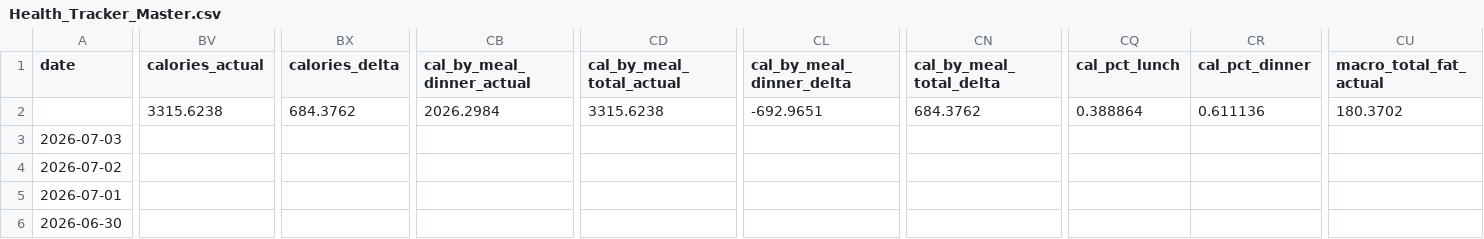
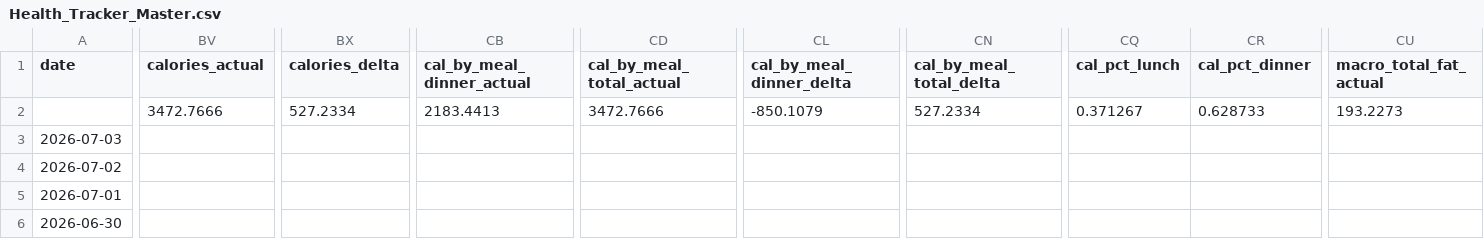
Before and after one commit to auckiefenstermacher19-cmd/Health-Tracker, a CSV file: Health_Tracker_Master.csv, drawn as a sheet; only a part is shown, gaps mark what is left out; the diff covers the shown part only; the diff names each change by its address in the sheet, - before the commit and + after, or states it on an @@ line.

```diff
--- a/Health_Tracker_Master.csv
+++ b/Health_Tracker_Master.csv
-BV2 (calories_actual): 3315.6238
+BV2 (calories_actual): 3472.7666
-BX2 (calories_delta): 684.3762
+BX2 (calories_delta): 527.2334
-CB2 (cal_by_meal_dinner_actual): 2026.2984
+CB2 (cal_by_meal_dinner_actual): 2183.4413
-CD2 (cal_by_meal_total_actual): 3315.6238
+CD2 (cal_by_meal_total_actual): 3472.7666
-CL2 (cal_by_meal_dinner_delta): -692.9651
+CL2 (cal_by_meal_dinner_delta): -850.1079
-CN2 (cal_by_meal_total_delta): 684.3762
+CN2 (cal_by_meal_total_delta): 527.2334
-CQ2 (cal_pct_lunch): 0.388864
+CQ2 (cal_pct_lunch): 0.371267
-CR2 (cal_pct_dinner): 0.611136
+CR2 (cal_pct_dinner): 0.628733
-CU2 (macro_total_fat_actual): 180.3702
+CU2 (macro_total_fat_actual): 193.2273
```
Also changed, not shown: 33 edited cells elsewhere in this file, 3 other files.
